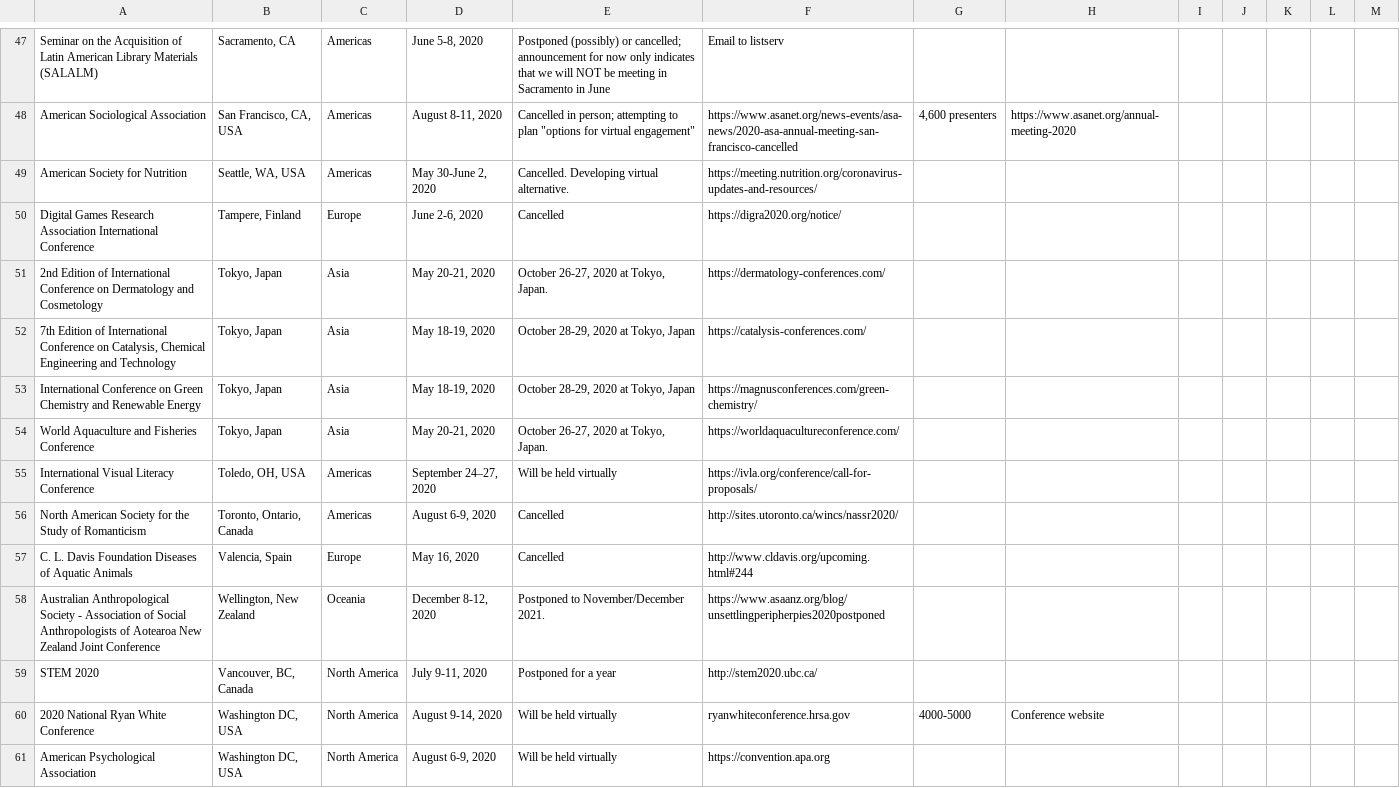
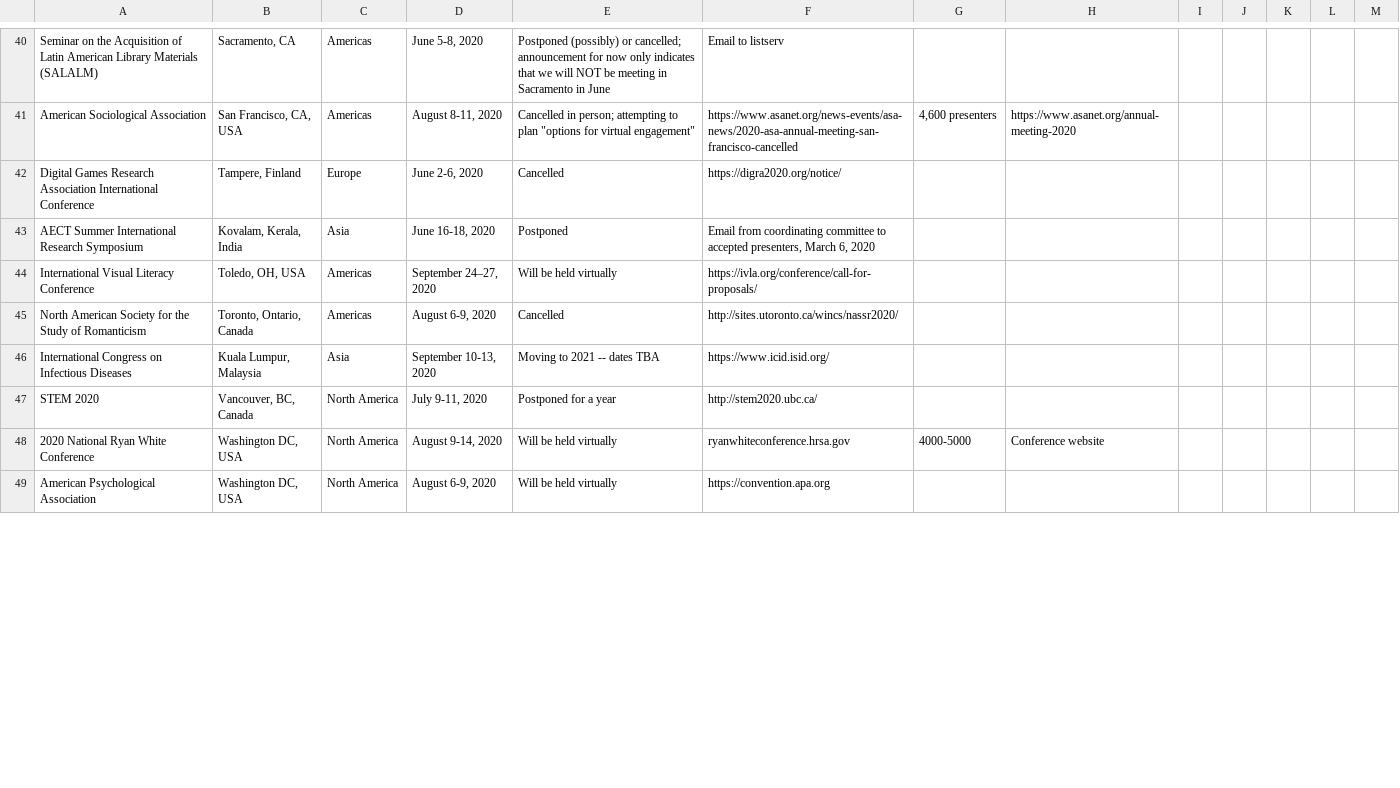
Before and after one commit to WeileiZeng/Cancelled-Academic-Conferences, a CSV file: conferences.csv, drawn as a sheet; only a part is shown, gaps mark what is left out; the diff covers the shown part only.

```diff
--- a/conferences.csv
+++ b/conferences.csv
@@ -83,12 +76,7 @@ Seminar on the Acquisition of Latin American Library Materials (SALALM),"Sacrame
 American Sociological Association,"San Francisco, CA, USA",Americas,"August 8-11, 2020","Cancelled in person; attempting to plan ""options for virtual engagement""",https://www.asanet.org/news-events/asa-news/2020-asa-annual-meeting-san-francisco-cancelled,"4,600 presenters",https://www.asanet.org/annual-meeting-2020,,,,,
-American Society for Nutrition,"Seattle, WA, USA",Americas,"May 30-June 2, 2020",Cancelled. Developing virtual alternative. ,https://meeting.nutrition.org/coronavirus-updates-and-resources/,,,,,,,
 Digital Games Research Association International Conference,"Tampere, Finland",Europe,"June 2-6, 2020",Cancelled,https://digra2020.org/notice/,,,,,,,
-2nd Edition of International Conference on Dermatology and Cosmetology,"Tokyo, Japan",Asia,"May 20-21, 2020","October 26-27, 2020 at Tokyo, Japan. ",https://dermatology-conferences.com/,,,,,,,
-"7th Edition of International Conference on Catalysis, Chemical Engineering and Technology","Tokyo, Japan",Asia,"May 18-19, 2020","October 28-29, 2020 at Tokyo, Japan",https://catalysis-conferences.com/,,,,,,,
-International Conference on Green Chemistry and Renewable Energy,"Tokyo, Japan",Asia,"May 18-19, 2020","October 28-29, 2020 at Tokyo, Japan",https://magnusconferences.com/green-chemistry/,,,,,,,
-World Aquaculture and Fisheries Conference,"Tokyo, Japan",Asia,"May 20-21, 2020","October 26-27, 2020 at Tokyo, Japan.",https://worldaquacultureconference.com/,,,,,,,
+AECT Summer International Research Symposium,"Kovalam, Kerala, India",Asia,"June 16-18, 2020",Postponed,"Email from coordinating committee to accepted presenters, March 6, 2020",,,,,,,
 International Visual Literacy Conference,"Toledo, OH, USA",Americas,"September 24–27, 2020",Will be held virtually,https://ivla.org/conference/call-for-proposals/,,,,,,,
 North American Society for the Study of Romanticism,"Toronto, Ontario, Canada",Americas,"August 6-9, 2020",Cancelled,http://sites.utoronto.ca/wincs/nassr2020/,,,,,,,
-C. L. Davis Foundation Diseases of Aquatic Animals ,"Valencia, Spain",Europe,"May 16, 2020",Cancelled,http://www.cldavis.org/upcoming.html#244,,,,,,,
-Australian Anthropological Society - Association of Social Anthropologists of Aotearoa New Zealand Joint Conference,"Wellington, New Zealand",Oceania,"December 8-12, 2020",Postponed to November/December 2021.,https://www.asaanz.org/blog/unsettlingperipherpies2020postponed,,,,,,,
+International Congress on Infectious Diseases,"Kuala Lumpur, Malaysia",Asia,"September 10-13, 2020",Moving to 2021 -- dates TBA,https://www.icid.isid.org/,,,,,,,
 STEM 2020 ,"Vancouver, BC, Canada",North America,"July 9-11, 2020",Postponed for a year,http://stem2020.ubc.ca/,,,,,,,
```
Also changed, not shown: 1 added row, 9 removed rows and 2 moved rows elsewhere in this file, 2 other files.
